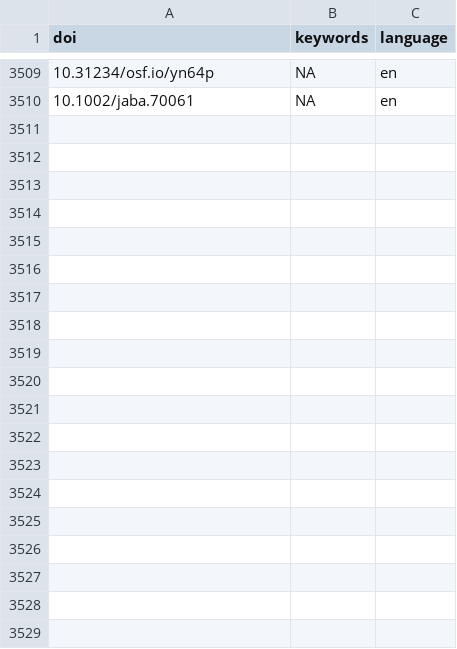
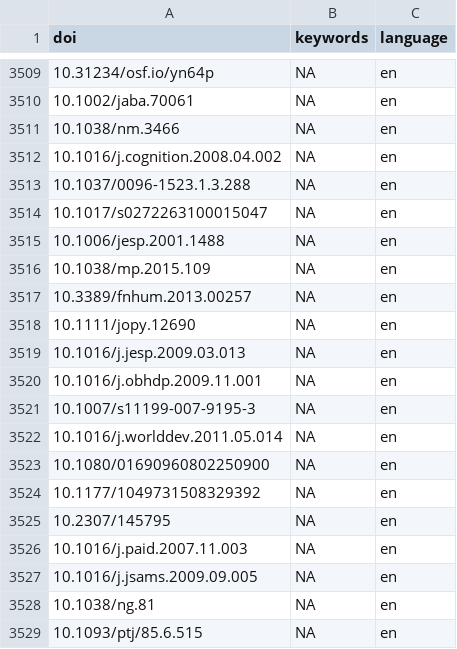
Before and after one commit to forrtproject/FReD-data, a CSV file: cache/openalex_keywords_language.csv, drawn as a sheet; only a part is shown, gaps mark what is left out; the diff covers the shown part only.

```diff
--- a/cache/openalex_keywords_language.csv
+++ b/cache/openalex_keywords_language.csv
@@ -3510 +3510,20 @@
 "10.1002/jaba.70061",NA,"en"
+"10.1038/nm.3466",NA,"en"
+"10.1016/j.cognition.2008.04.002",NA,"en"
+"10.1037/0096-1523.1.3.288",NA,"en"
+"10.1017/s0272263100015047",NA,"en"
+"10.1006/jesp.2001.1488",NA,"en"
+"10.1038/mp.2015.109",NA,"en"
+"10.3389/fnhum.2013.00257",NA,"en"
+"10.1111/jopy.12690",NA,"en"
+"10.1016/j.jesp.2009.03.013",NA,"en"
+"10.1016/j.obhdp.2009.11.001",NA,"en"
+"10.1007/s11199-007-9195-3",NA,"en"
+"10.1016/j.worlddev.2011.05.014",NA,"en"
+"10.1080/01690960802250900",NA,"en"
+"10.1177/1049731508329392",NA,"en"
+"10.2307/145795",NA,"en"
+"10.1016/j.paid.2007.11.003",NA,"en"
+"10.1016/j.jsams.2009.09.005",NA,"en"
+"10.1038/ng.81",NA,"en"
+"10.1093/ptj/85.6.515",NA,"en"
```
Also changed, not shown: 32 added rows elsewhere in this file, cache/openalex_work_fields.csv, cache/unpaywall_oa.csv, 6 other files.
